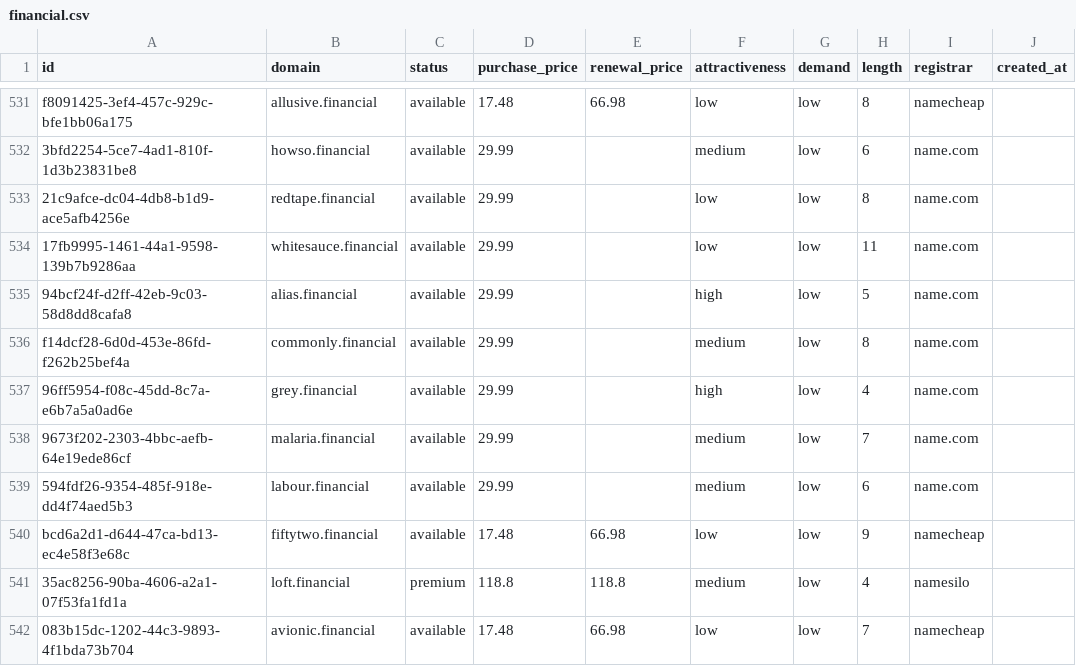
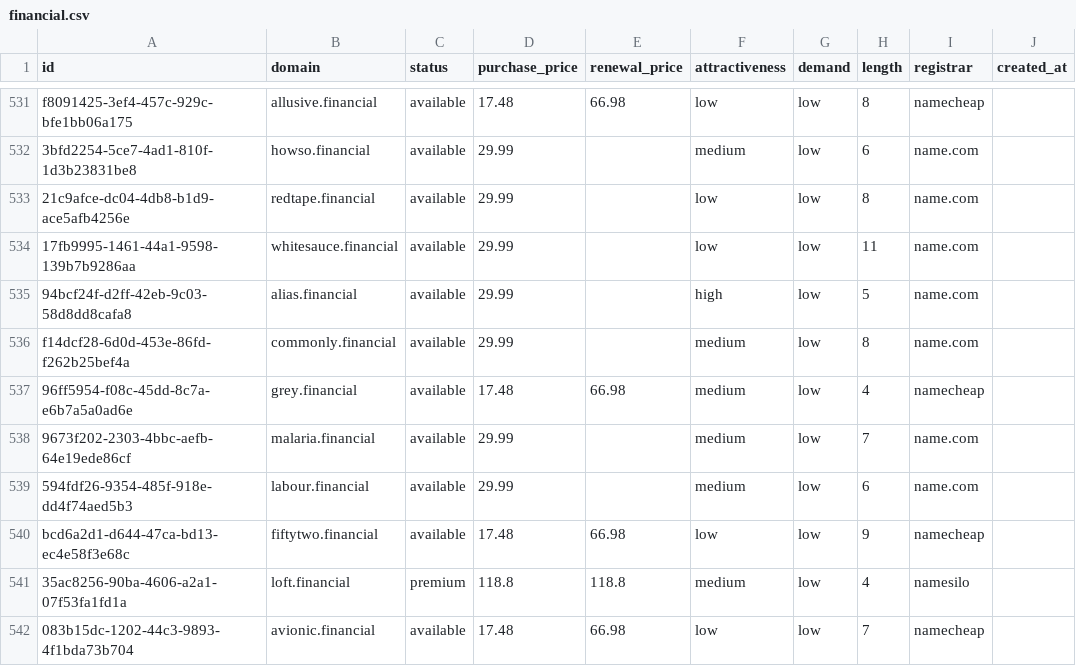
Before and after one commit to UniqueDomains/financial-oneword-domains, a CSV file: financial.csv, drawn as a sheet; only a part is shown, gaps mark what is left out; the diff names each change by its address in the sheet, - before the commit and + after, or states it on an @@ line.

Commit message:
Domains update

```diff
--- a/financial.csv
+++ b/financial.csv
-D537 (purchase_price): 29.99
+D537 (purchase_price): 17.48
-E537 (renewal_price): (empty)
+E537 (renewal_price): 66.98
-F537 (attractiveness): high
+F537 (attractiveness): medium
-I537 (registrar): name.com
+I537 (registrar): namecheap
```
Also changed, not shown: 4 other files.
